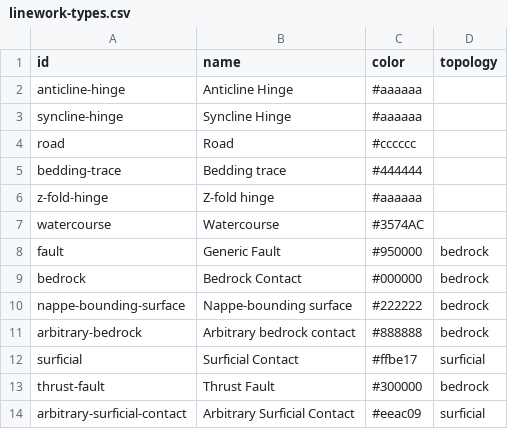
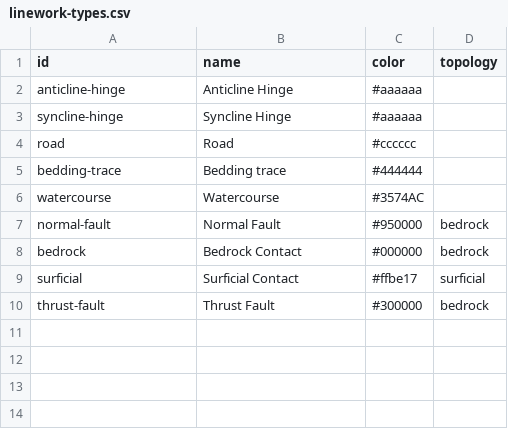
Before and after one commit to Mapboard/topology-manager, a CSV file: docker-assets/demo-units/linework-types.csv, drawn as a sheet.

```diff
--- a/docker-assets/demo-units/linework-types.csv
+++ b/docker-assets/demo-units/linework-types.csv
@@ -5,10 +5,6 @@
 "bedding-trace","Bedding trace","#444444",
-"z-fold-hinge","Z-fold hinge","#aaaaaa",
 "watercourse","Watercourse","#3574AC",
-"fault","Generic Fault","#950000","bedrock"
+"normal-fault","Normal Fault","#950000","bedrock"
 "bedrock","Bedrock Contact","#000000","bedrock"
-"nappe-bounding-surface","Nappe-bounding surface","#222222","bedrock"
-"arbitrary-bedrock","Arbitrary bedrock contact","#888888","bedrock"
 "surficial","Surficial Contact","#ffbe17","surficial"
 "thrust-fault","Thrust Fault","#300000","bedrock"
-"arbitrary-surficial-contact","Arbitrary Surficial Contact","#eeac09","surficial"
```
Also changed, not shown: docker-assets/demo-units/polygon-types.csv.
